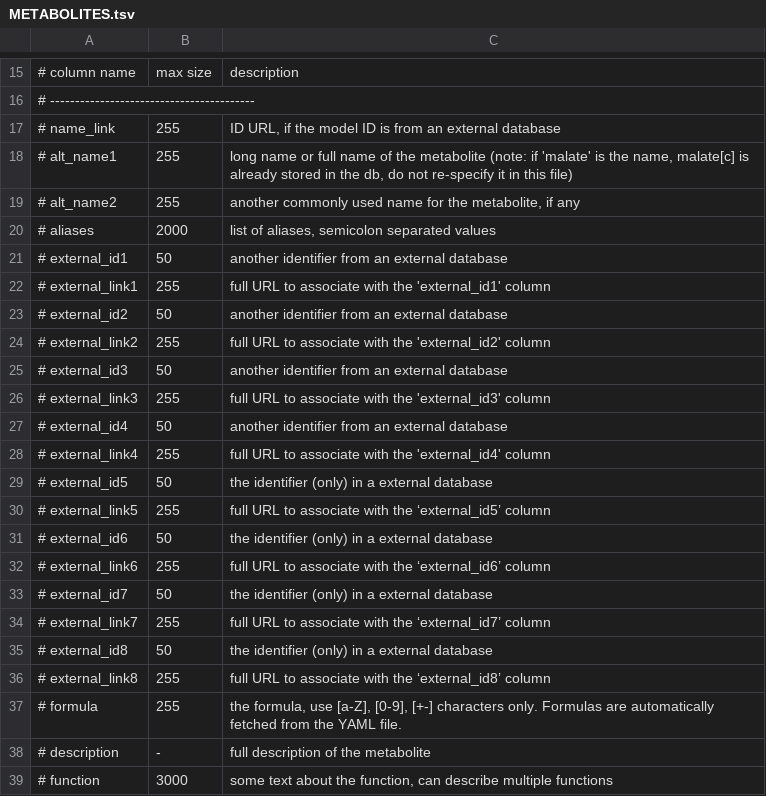
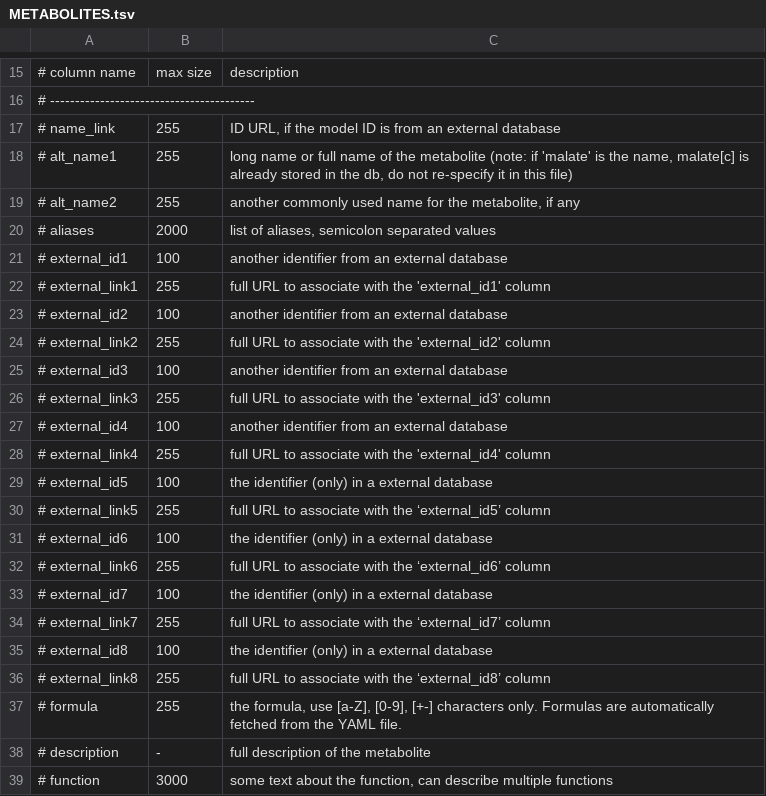
Before and after one commit to fossabot/MetabolicAtlas, a TSV file: utils/annotation/human1/example/METABOLITES.tsv, drawn as a sheet; only a part is shown, gaps mark what is left out.

```diff
--- a/utils/annotation/human1/example/METABOLITES.tsv
+++ b/utils/annotation/human1/example/METABOLITES.tsv
@@ -20,17 +20,17 @@
 # aliases        | 2000     | list of aliases, semicolon separated values
-# external_id1   | 50       | another identifier from an external database
+# external_id1   | 100       | another identifier from an external database
 # external_link1 | 255      | full URL to associate with the 'external_id1' column
-# external_id2   | 50       | another identifier from an external database
+# external_id2   | 100       | another identifier from an external database
 # external_link2 | 255      | full URL to associate with the 'external_id2' column
-# external_id3   | 50       | another identifier from an external database
+# external_id3   | 100       | another identifier from an external database
 # external_link3 | 255      | full URL to associate with the 'external_id3' column
-# external_id4   | 50       | another identifier from an external database
+# external_id4   | 100       | another identifier from an external database
 # external_link4 | 255      | full URL to associate with the 'external_id4' column
-# external_id5   | 50       | the identifier (only) in a external database
+# external_id5   | 100       | the identifier (only) in a external database
 # external_link5 | 255      | full URL to associate with the ‘external_id5’ column
-# external_id6   | 50       | the identifier (only) in a external database
+# external_id6   | 100       | the identifier (only) in a external database
 # external_link6 | 255      | full URL to associate with the ‘external_id6’ column
-# external_id7   | 50       | the identifier (only) in a external database
+# external_id7   | 100       | the identifier (only) in a external database
 # external_link7 | 255      | full URL to associate with the ‘external_id7’ column
-# external_id8   | 50       | the identifier (only) in a external database
+# external_id8   | 100       | the identifier (only) in a external database
 # external_link8 | 255      | full URL to associate with the ‘external_id8’ column
```
Also changed, not shown: utils/annotation/human1/example/REACTIONS.tsv, utils/annotation/human1/example/SUBSYSTEMS.tsv, 1 other file.
